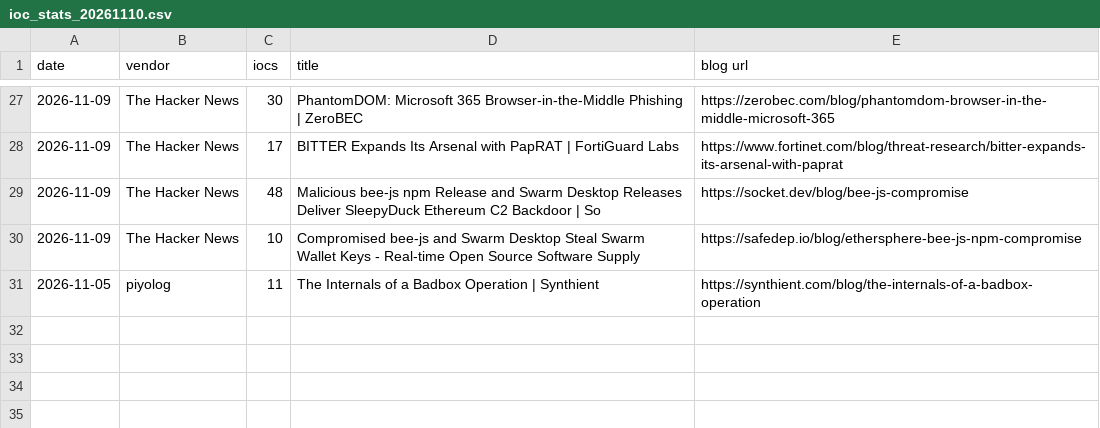
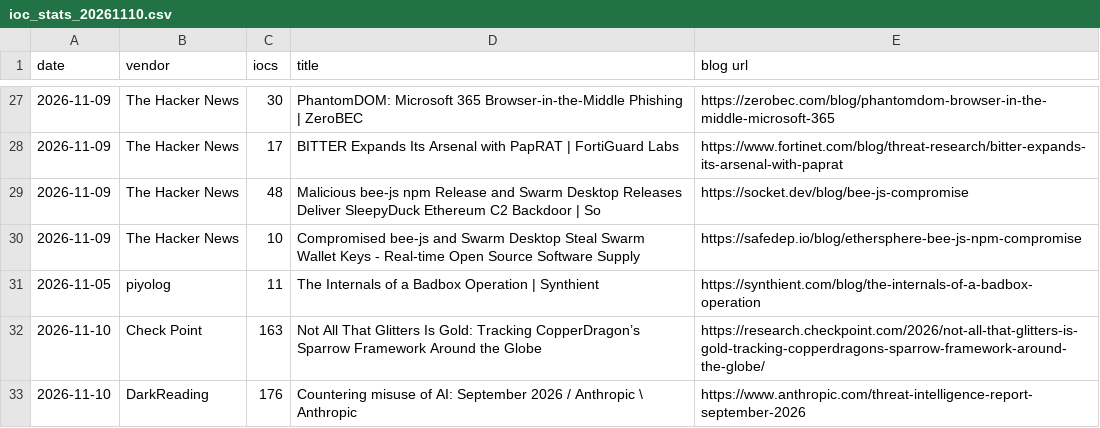
Before and after one commit to fukusuket/fukusuket.github.io, a CSV file: 2026/11/ioc_stats_20261110.csv, drawn as a sheet; only a part is shown, gaps mark what is left out; the diff names each change by its address in the sheet, - before the commit and + after, or states it on an @@ line.

```diff
--- a/2026/11/ioc_stats_20261110.csv
+++ b/2026/11/ioc_stats_20261110.csv
+row 32: 2026-11-10 | Check Point | 163 | Not All That Glitters Is Gold: Tracking CopperDragon’s Sparrow Framework Around the Globe | https://research.checkpoint.com/2026/not-all-that-glitters-is-gold-tracking-copperdragons-sparrow-framework-around-the-globe/
+row 33: 2026-11-10 | DarkReading | 176 | Countering misuse of AI: September 2026 / Anthropic \ Anthropic | https://www.anthropic.com/threat-intelligence-report-september-2026
```
Also changed, not shown: 1 other file.
